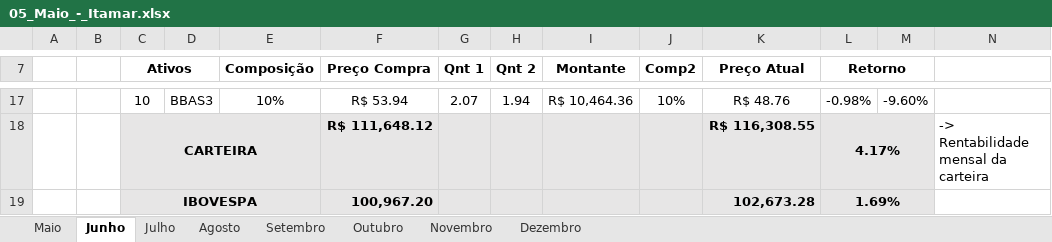
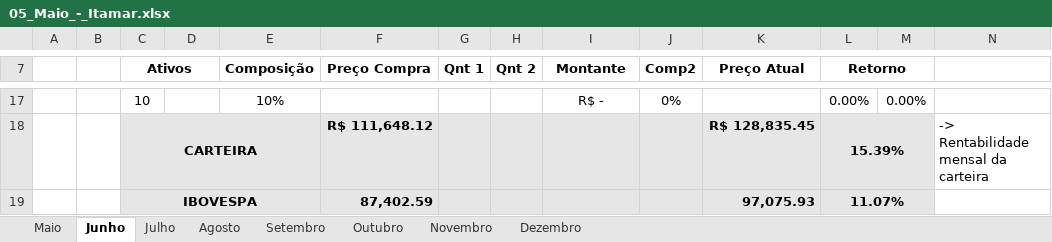
Before and after one commit to ItamarRocha/Torneio-de-carteiras-LMF, an Excel workbook: Maio/05_Maio_-_Itamar.xlsx, sheet Junho, drawn as a sheet; only a part is shown, gaps mark what is left out; values as stored, in another font and other column widths than the file's, no borders; charts and pictures and conditional formats not drawn; the diff covers the shown part only; the diff names each change by its address in the sheet, - before the commit and + after, or states it on an @@ line.

```diff
--- a/Maio/05_Maio_-_Itamar.xlsx (sheet Junho)
+++ b/Maio/05_Maio_-_Itamar.xlsx (sheet Junho)
-D17: BBAS3
+D17: (empty)
-F17 (Preço Compra): R$ 53.94
+F17 (Preço Compra): (empty)
-G17 (Qnt 1): 2.07
+G17 (Qnt 1): (empty)
-H17 (Qnt 2): 1.94
+H17 (Qnt 2): (empty)
-I17 (Montante): R$ 10,464.36
+I17 (Montante): R$ -
-J17 (Comp2): 10%
+J17 (Comp2): 0%
-K17 (Preço Atual): R$ 48.76
+K17 (Preço Atual): (empty)
-L17 (Retorno): -0.98%
+L17 (Retorno): 0.00%
-M17: -9.60%
+M17: 0.00%
-K18 (Preço Atual): R$ 116,308.55
+K18 (Preço Atual): R$ 128,835.45
-L18 (Retorno): 4.17%
+L18 (Retorno): 15.39%
-F19 (Preço Compra): 100,967.20
+F19 (Preço Compra): 87,402.59
-K19 (Preço Atual): 102,673.28
+K19 (Preço Atual): 97,075.93
-L19 (Retorno): 1.69%
+L19 (Retorno): 11.07%
```
Also changed, not shown: 90 edited cells elsewhere in this sheet, sheet Dezembro, sheet Julho, sheet Novembro, sheet Agosto, sheet Setembro, sheet Outubro, charts or pictures, 29 other files.
